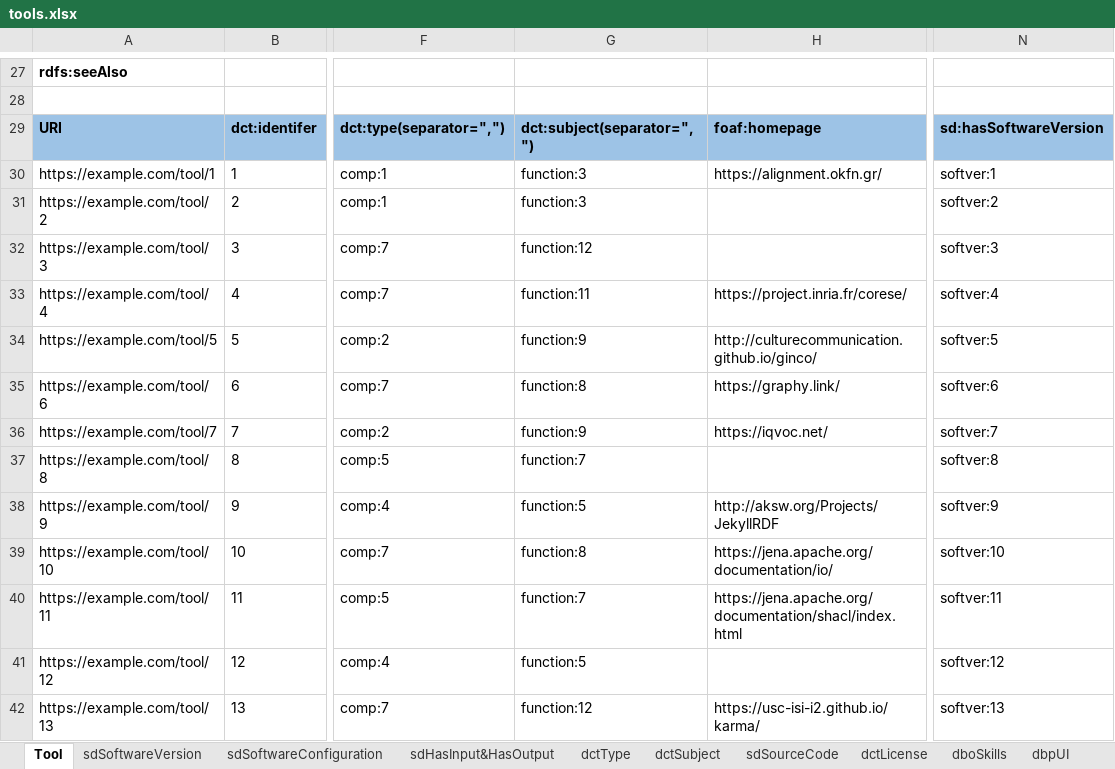
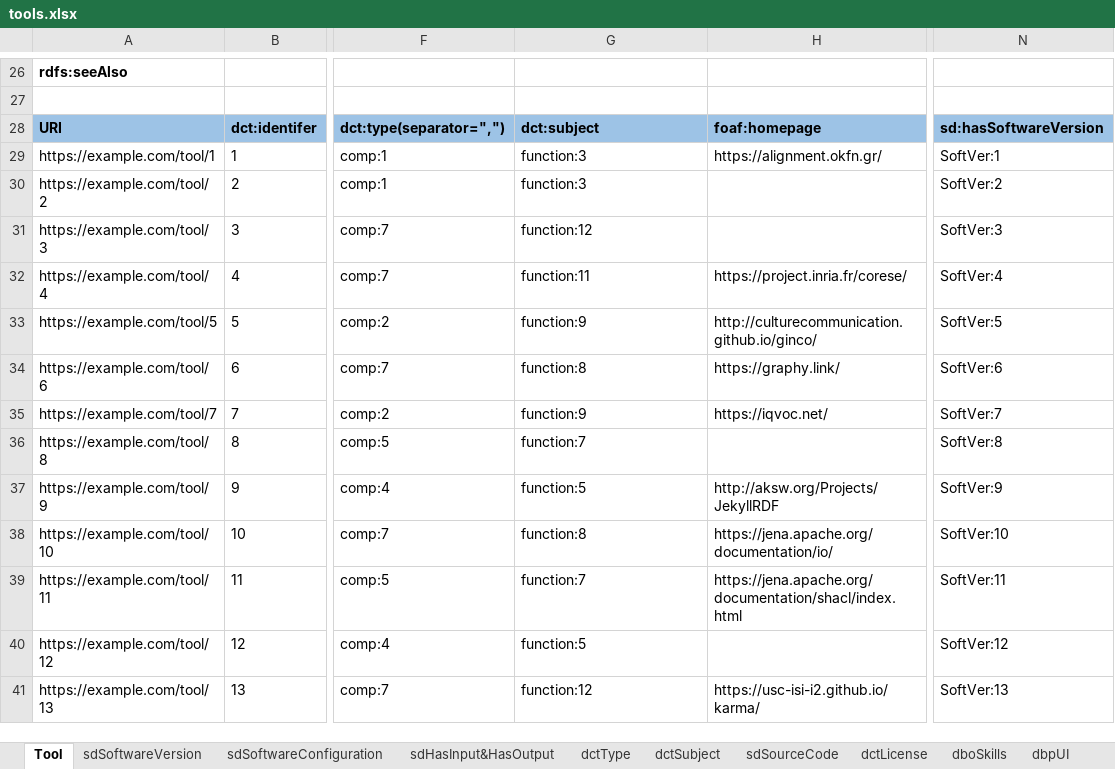
Before and after one commit to SEMICeu/Semantic-Solutions, an Excel workbook: tools.xlsx, sheet Tool, drawn as a sheet; only a part is shown, gaps mark what is left out; values as stored, in another font and other column widths than the file's, no borders; addresses are those after the commit; the diff covers the shown part only; the diff names each change by its address in the sheet, - before the commit and + after, or states it on an @@ line.

```diff
--- a/tools.xlsx (sheet Tool)
+++ b/tools.xlsx (sheet Tool)
-G28: dct:subject(separator=",")
+G28: dct:subject
-N29: softver:1
+N29: SoftVer:1
-N30: softver:2
+N30: SoftVer:2
-N31: softver:3
+N31: SoftVer:3
-N32: softver:4
+N32: SoftVer:4
-N33: softver:5
+N33: SoftVer:5
-N34: softver:6
+N34: SoftVer:6
-N35: softver:7
+N35: SoftVer:7
-N36: softver:8
+N36: SoftVer:8
-N37: softver:9
+N37: SoftVer:9
-N38: softver:10
+N38: SoftVer:10
-N39: softver:11
+N39: SoftVer:11
-N40: softver:12
+N40: SoftVer:12
-N41: softver:13
+N41: SoftVer:13
```
Also changed, not shown: 1 added row, 1 removed row and 69 edited cells elsewhere in this sheet, sheet sdHasInput&HasOutput, sheet sdSoftwareConfiguration, sheet sdSoftwareVersion, sheet dbpUI, sheet sdSourceCode, sheet dboSkills, formulas that keep their value, 1 other file.
